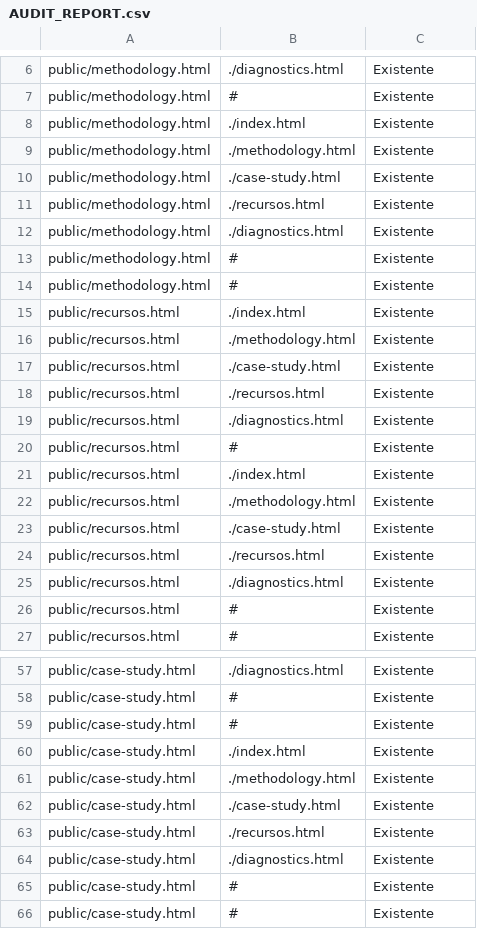
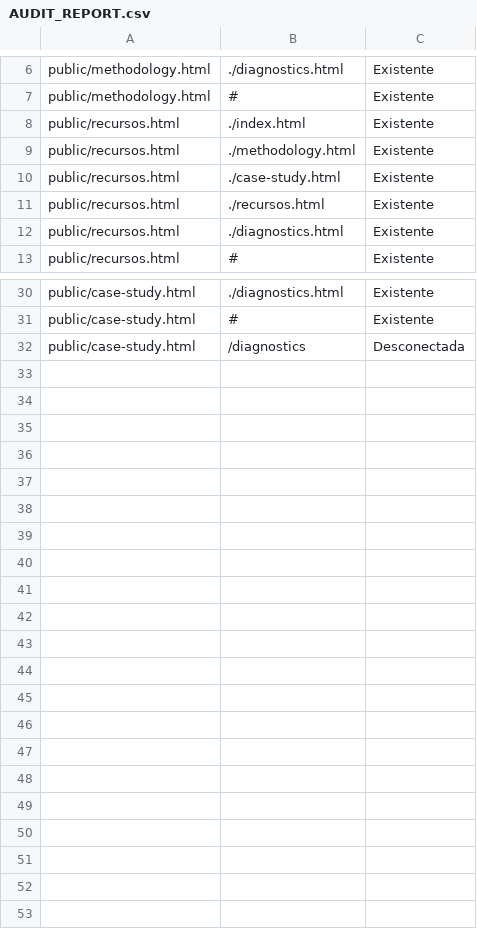
Before and after one commit to sangelgt/Website_portafolio_AS_2, a CSV file: AUDIT_REPORT.csv, drawn as a sheet; only a part is shown, gaps mark what is left out; the diff covers the shown part only.

```diff
--- a/AUDIT_REPORT.csv
+++ b/AUDIT_REPORT.csv
@@ -7,9 +7,2 @@ public/methodology.html,./diagnostics.html,Existente
 public/methodology.html,#,Existente
-public/methodology.html,./index.html,Existente
-public/methodology.html,./methodology.html,Existente
-public/methodology.html,./case-study.html,Existente
-public/methodology.html,./recursos.html,Existente
-public/methodology.html,./diagnostics.html,Existente
-public/methodology.html,#,Existente
-public/methodology.html,#,Existente
 public/recursos.html,./index.html,Existente
@@ -19,9 +12,2 @@ public/recursos.html,./recursos.html,Existente
 public/recursos.html,./diagnostics.html,Existente
-public/recursos.html,#,Existente
-public/recursos.html,./index.html,Existente
-public/recursos.html,./methodology.html,Existente
-public/recursos.html,./case-study.html,Existente
-public/recursos.html,./recursos.html,Existente
-public/recursos.html,./diagnostics.html,Existente
-public/recursos.html,#,Existente
 public/recursos.html,#,Existente
@@ -58,9 +31,2 @@ public/case-study.html,./diagnostics.html,Existente
 public/case-study.html,#,Existente
-public/case-study.html,#,Existente
-public/case-study.html,./index.html,Existente
-public/case-study.html,./methodology.html,Existente
-public/case-study.html,./case-study.html,Existente
-public/case-study.html,./recursos.html,Existente
-public/case-study.html,./diagnostics.html,Existente
-public/case-study.html,#,Existente
-public/case-study.html,#,Existente
+public/case-study.html,/diagnostics,Desconectada
```
Also changed, not shown: 13 removed rows elsewhere in this file, 24 other files.
